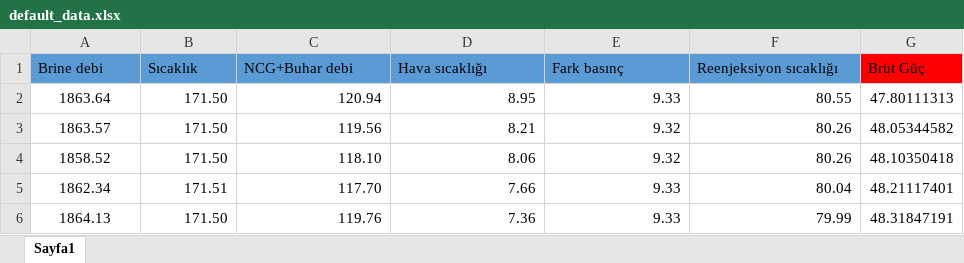
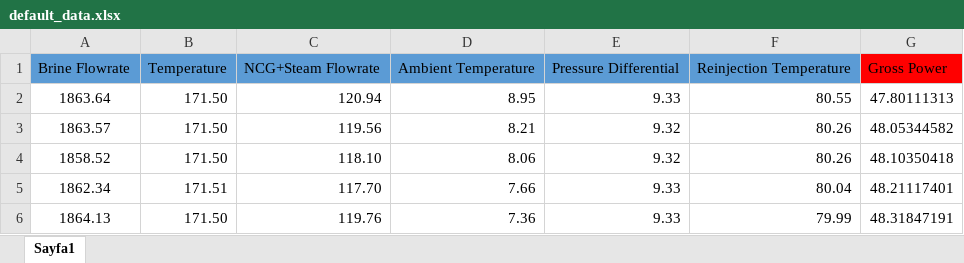
Before and after one commit to cancanakci/GPOP, an Excel workbook: data/default_data.xlsx, sheet Sayfa1, drawn as a sheet; only a part is shown; values as stored, in another font and other column widths than the file's, no borders; removed rows and columns are numbered as before the commit, all else as after; the diff names each change by its address in the sheet, - before the commit and + after, or states it on an @@ line.

```diff
--- a/data/default_data.xlsx (sheet Sayfa1)
+++ b/data/default_data.xlsx (sheet Sayfa1)
-row 1: Brine debi | Sıcaklık | NCG+Buhar debi | Hava sıcaklığı | Fark basınç | Reenjeksiyon sıcaklığı | Brüt Güç
+row 1: Brine Flowrate | Temperature | NCG+Steam Flowrate | Ambient Temperature | Pressure Differential | Reinjection Temperature | Gross Power
```
Also changed, not shown: 16 other files.
